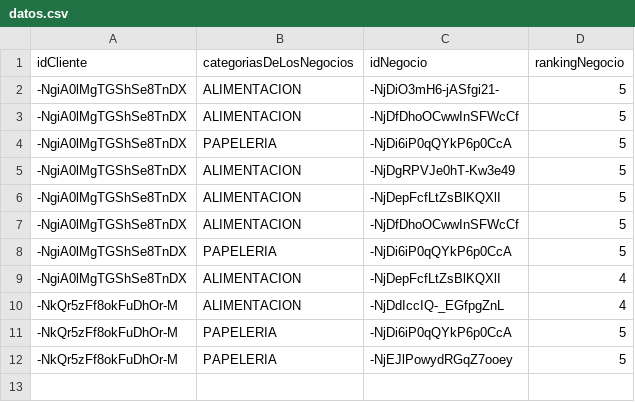
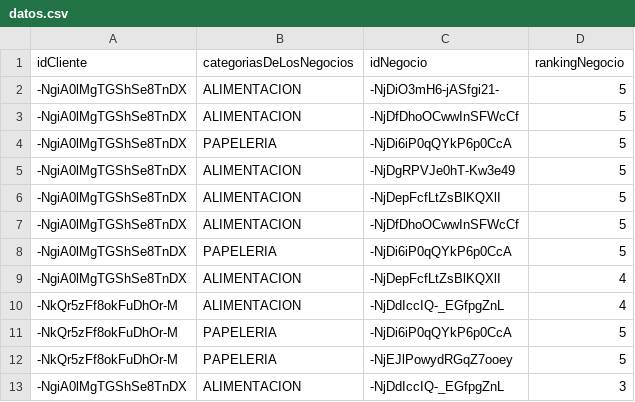
Before and after one commit to sofi1003/modeloMLUnchazapp, a CSV file: datos.csv, drawn as a sheet; the diff names each change by its address in the sheet, - before the commit and + after, or states it on an @@ line.

```diff
--- a/datos.csv
+++ b/datos.csv
+row 13: -NgiA0lMgTGShSe8TnDX | ALIMENTACION | -NjDdIccIQ-_EGfpgZnL | 3
```
Also changed, not shown: 2 other files.
